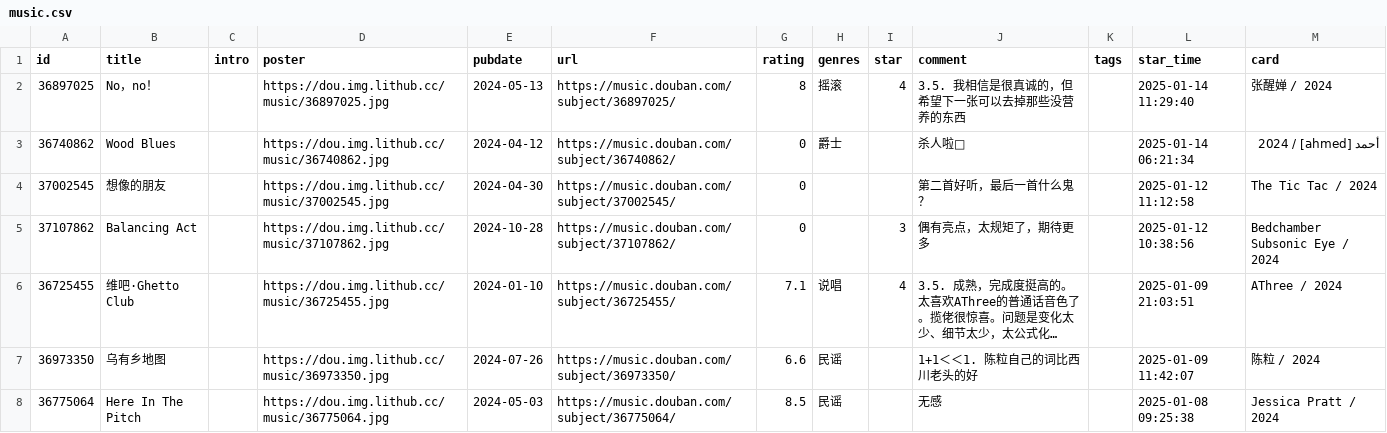
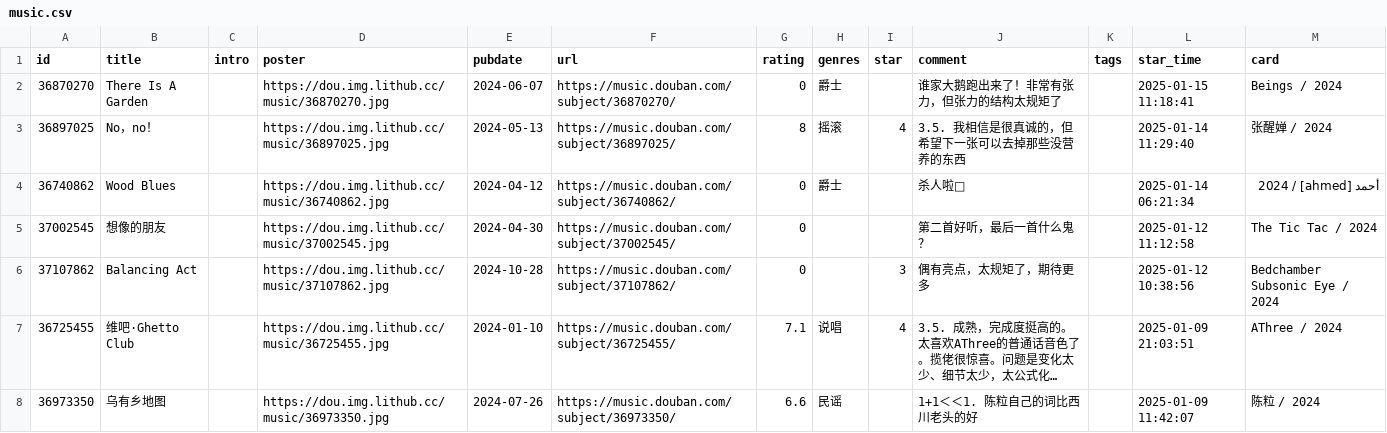
Before and after one commit to zcysxy/doumark-action, a CSV file: data/douban/music.csv, drawn as a sheet; only a part is shown; the shorter side is filled out with more unchanged rows; long unchanged cells end in …; the diff names each change by its address in the sheet, - before the commit and + after, or states it on an @@ line.

Commit message:
chore: update douban data

```diff
--- a/data/douban/music.csv
+++ b/data/douban/music.csv
+row 2: 36870270 | There Is A Garden |  | https://dou.img.lithub.cc/music/36870270.jpg | 2024-06-07 | https://music.douban.com/subject/36870270/ | 0 | 爵士 |  | 谁家大鹅跑出来了！非常有张力，但张力的结构太规矩了 |  | 2025-01-15 11:18:41 | Beings / 2024
```
